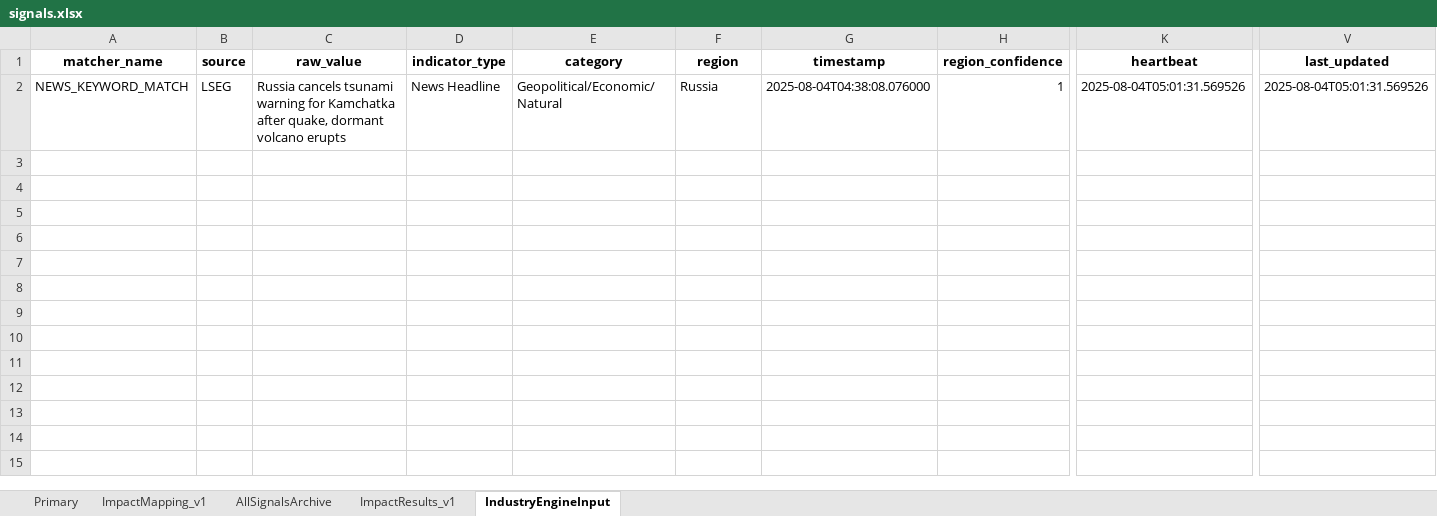
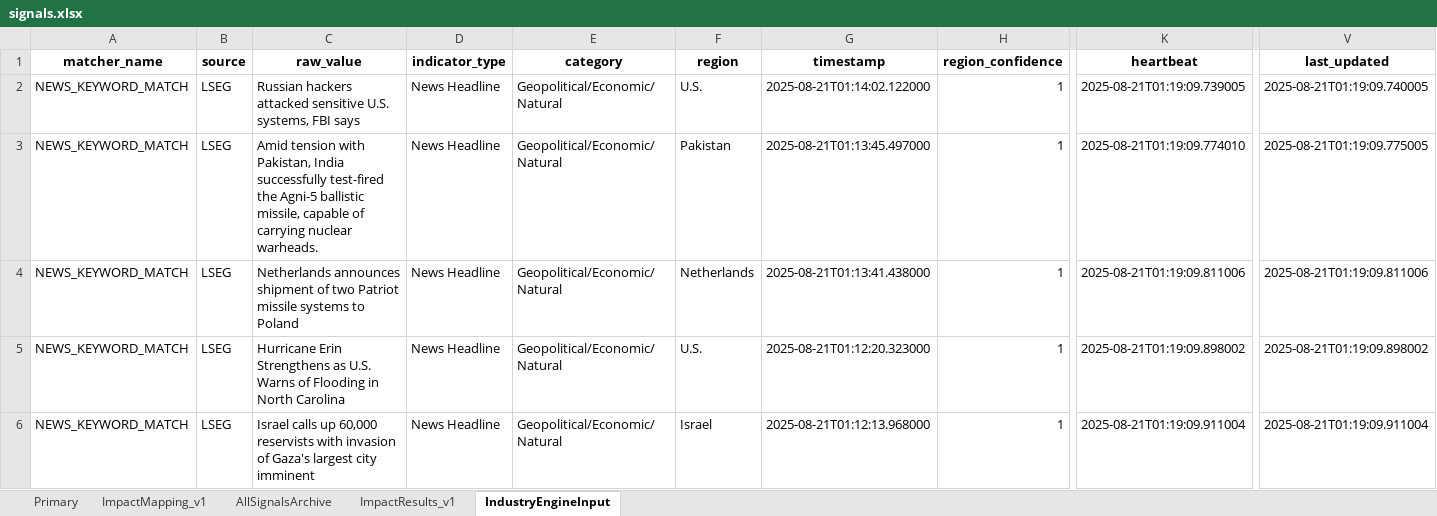
Before and after one commit to Coltencode5/signal-tracker-v3, an Excel workbook: signals.xlsx, sheet IndustryEngineInput, drawn as a sheet; only a part is shown, gaps mark what is left out; values as stored, in another font and other column widths than the file's, no borders; addresses are those after the commit; rows hold the shown columns only; the diff names each change by its address in the sheet, - before the commit and + after, or states it on an @@ line.

```diff
--- a/signals.xlsx (sheet IndustryEngineInput)
+++ b/signals.xlsx (sheet IndustryEngineInput)
+row 2: NEWS_KEYWORD_MATCH | LSEG | Russian hackers attacked sensitive U.S. systems, FBI says | News Headline | Geopolitical/Economic/Natural | U.S. | 2025-08-21T01:14:02.122000 | 1 | 2025-08-21T01:19:09.739005 | 2025-08-21T01:19:09.740005
-C3 (raw_value): Russia cancels tsunami warning for Kamchatka after quake, dormant volcano erupts
+C3 (raw_value): Amid tension with Pakistan, India successfully test-fired the Agni-5 ballistic missile, capable of carrying nuclear warheads.
-F3 (region): Russia
+F3 (region): Pakistan
-G3 (timestamp): 2025-08-04T04:38:08.076000
+G3 (timestamp): 2025-08-21T01:13:45.497000
-K3 (heartbeat): 2025-08-04T05:01:31.569526
+K3 (heartbeat): 2025-08-21T01:19:09.774010
-V3 (last_updated): 2025-08-04T05:01:31.569526
+V3 (last_updated): 2025-08-21T01:19:09.775005
+row 4: NEWS_KEYWORD_MATCH | LSEG | Netherlands announces shipment of two Patriot missile systems to Poland | News Headline | Geopolitical/Economic/Natural | Netherlands | 2025-08-21T01:13:41.438000 | 1 | 2025-08-21T01:19:09.811006 | 2025-08-21T01:19:09.811006
+row 5: NEWS_KEYWORD_MATCH | LSEG | Hurricane Erin Strengthens as U.S. Warns of Flooding in North Carolina | News Headline | Geopolitical/Economic/Natural | U.S. | 2025-08-21T01:12:20.323000 | 1 | 2025-08-21T01:19:09.898002 | 2025-08-21T01:19:09.898002
+row 6: NEWS_KEYWORD_MATCH | LSEG | Israel calls up 60,000 reservists with invasion of Gaza's largest city imminent | News Headline | Geopolitical/Economic/Natural | Israel | 2025-08-21T01:12:13.968000 | 1 | 2025-08-21T01:19:09.911004 | 2025-08-21T01:19:09.911004
```
Also changed, not shown: sheet Primary, sheet AllSignalsArchive, sheet ImpactResults_v1.
